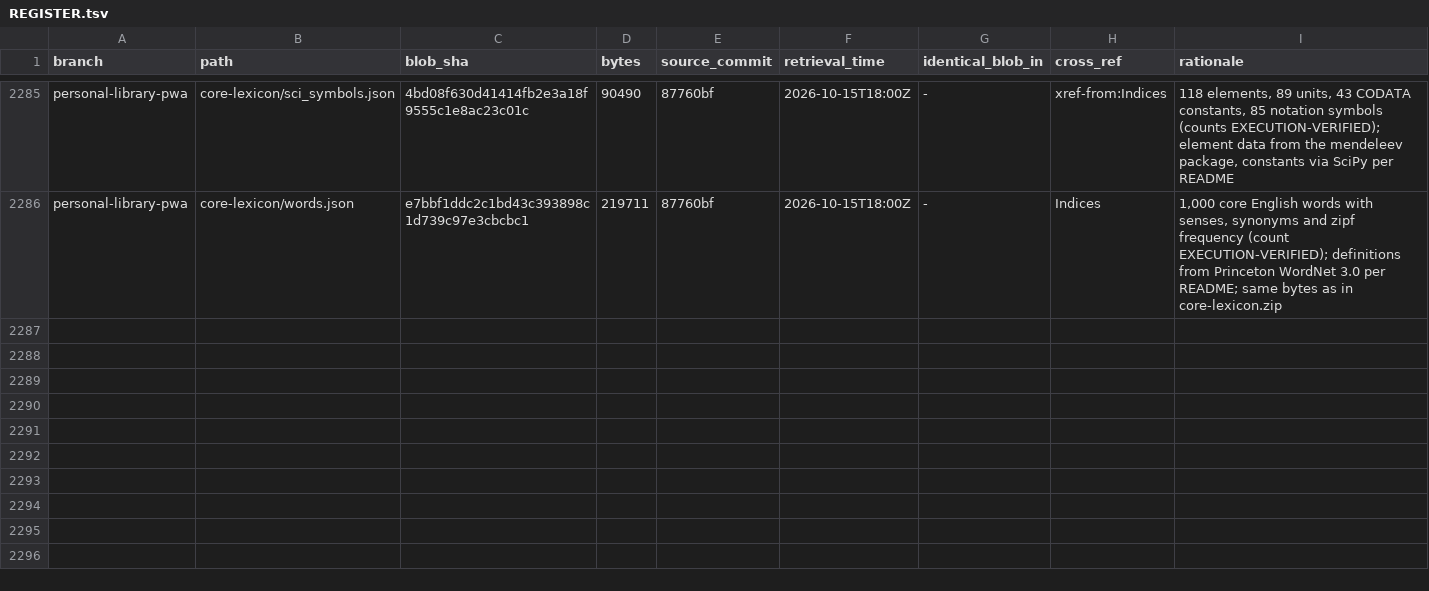
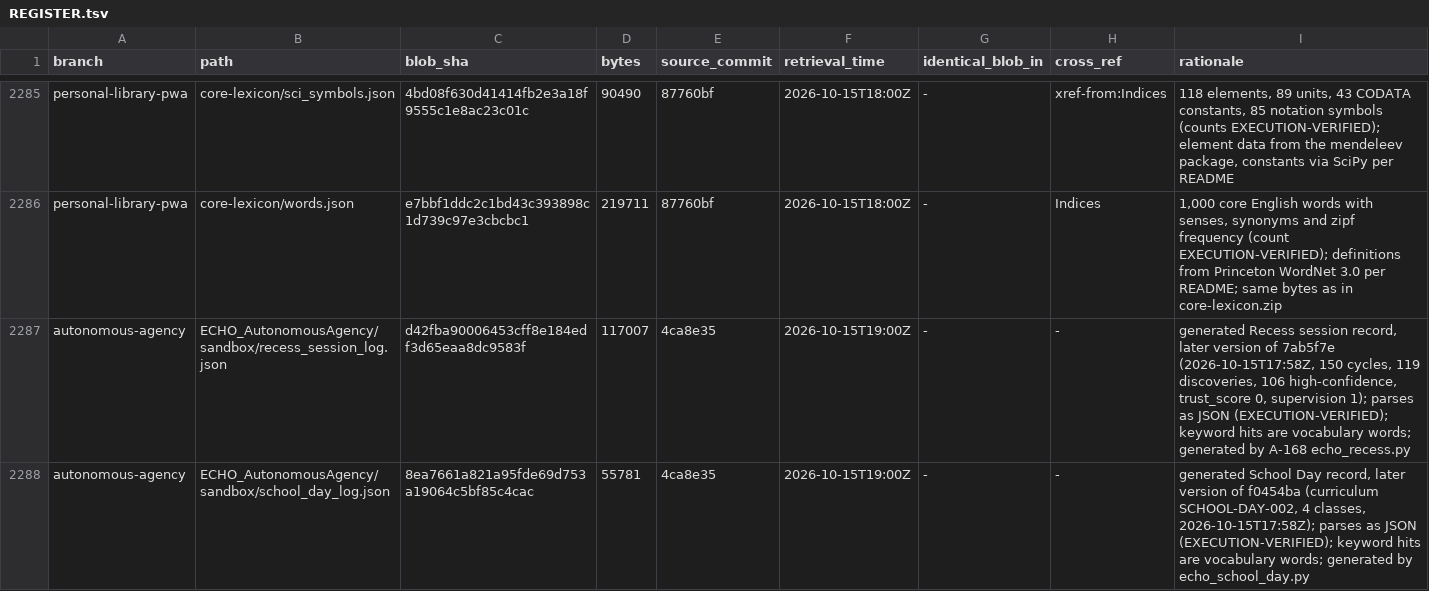
Before and after one commit to AGI144348Outlook/Echo_Green_Future, a TSV file: L2-library/Registries/REGISTER.tsv, drawn as a sheet; only a part is shown, gaps mark what is left out.

```diff
--- a/L2-library/Registries/REGISTER.tsv
+++ b/L2-library/Registries/REGISTER.tsv
@@ -2286 +2286,3 @@ personal-library-pwa	core-lexicon/sci_symbols.json	4bd08f630d41414fb2e3a18f9555c
 personal-library-pwa	core-lexicon/words.json	e7bbf1ddc2c1bd43c393898c1d739c97e3cbcbc1	219711	87760bf	2026-10-15T18:00Z	-	Indices	1,000 core English words with senses, synonyms and zipf frequency (count EXECUTION-VERIFIED); definitions from Princeton WordNet 3.0 per README; same bytes as in core-lexicon.zip
+autonomous-agency	ECHO_AutonomousAgency/sandbox/recess_session_log.json	d42fba90006453cff8e184edf3d65eaa8dc9583f	117007	4ca8e35	2026-10-15T19:00Z	-	-	generated Recess session record, later version of 7ab5f7e (2026-10-15T17:58Z, 150 cycles, 119 discoveries, 106 high-confidence, trust_score 0, supervision 1); parses as JSON (EXECUTION-VERIFIED); keyword hits are vocabulary words; generated by A-168 echo_recess.py
+autonomous-agency	ECHO_AutonomousAgency/sandbox/school_day_log.json	8ea7661a821a95fde69d753a19064c5bf85c4cac	55781	4ca8e35	2026-10-15T19:00Z	-	-	generated School Day record, later version of f0454ba (curriculum SCHOOL-DAY-002, 4 classes, 2026-10-15T17:58Z); parses as JSON (EXECUTION-VERIFIED); keyword hits are vocabulary words; generated by echo_school_day.py
```
Also changed, not shown: 2 other files.
